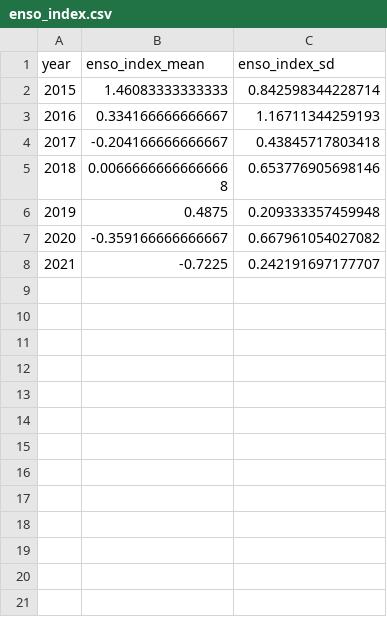
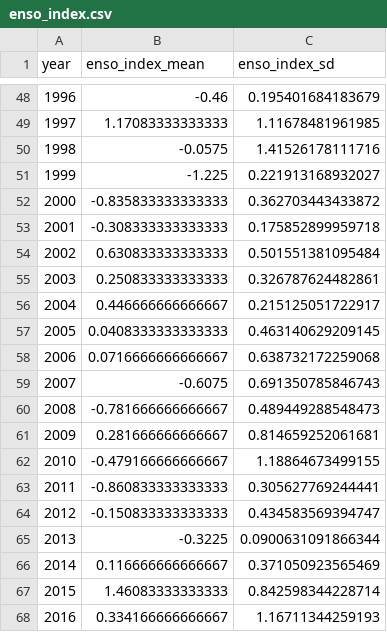
Before and after one commit to Global-Fishing-Effort/fishing_effort_spatial, a CSV file: data/model_features/enso_index.csv, drawn as a sheet; only a part is shown, gaps mark what is left out; the shorter side is filled out with more unchanged rows; the diff covers the shown part only.

```diff
--- a/data/model_features/enso_index.csv
+++ b/data/model_features/enso_index.csv
@@ -2 +48,20 @@
+1996,-0.46,0.195401684183679
+1997,1.17083333333333,1.11678481961985
+1998,-0.0575,1.41526178111716
+1999,-1.225,0.221913168932027
+2000,-0.835833333333333,0.362703443433872
+2001,-0.308333333333333,0.175852899959718
+2002,0.630833333333333,0.501551381095484
+2003,0.250833333333333,0.326787624482861
+2004,0.446666666666667,0.215125051722917
+2005,0.0408333333333333,0.463140629209145
+2006,0.0716666666666667,0.638732172259068
+2007,-0.6075,0.691350785846743
+2008,-0.781666666666667,0.489449288548473
+2009,0.281666666666667,0.814659252061681
+2010,-0.479166666666667,1.18864673499155
+2011,-0.860833333333333,0.305627769244441
+2012,-0.150833333333333,0.434583569394747
+2013,-0.3225,0.0900631091866344
+2014,0.116666666666667,0.371050923565469
 2015,1.46083333333333,0.842598344228714
```
Also changed, not shown: 46 added rows elsewhere in this file, data/model_features/pdo_index.csv, 17 other files.
